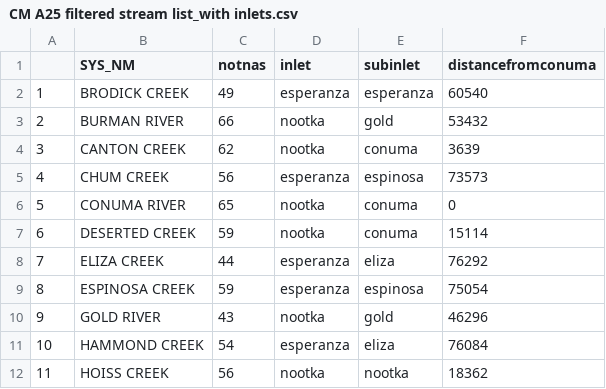
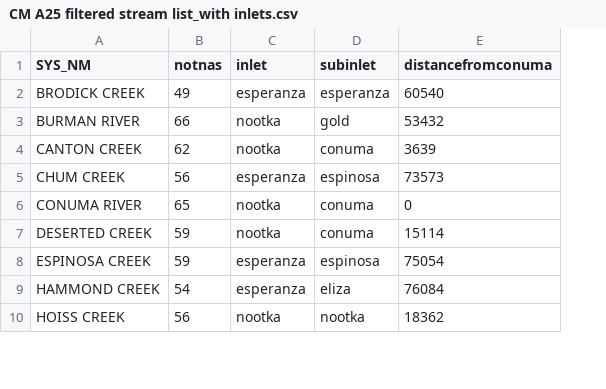
Before and after one commit to Pacific-Salmon-Foundation/chum_spatial-and-enhancement_analysis, a CSV file: CM A25 filtered stream list_with inlets.csv, drawn as a sheet; only a part is shown; the diff names each change by its address in the sheet, - before the commit and + after, or states it on an @@ line.

```diff
--- a/CM A25 filtered stream list_with inlets.csv
+++ b/CM A25 filtered stream list_with inlets.csv
-column A, rows 2-7: 1 | 2 | 3 | 4 | 5 | 6; row 9: 8; rows 11-12: 10 | 11
-row 8: 7 | ELIZA CREEK | 44 | esperanza | eliza | 76292
-row 10: 9 | GOLD RIVER | 43 | nootka | gold | 46296
```
Also changed, not shown: 2 other files.
